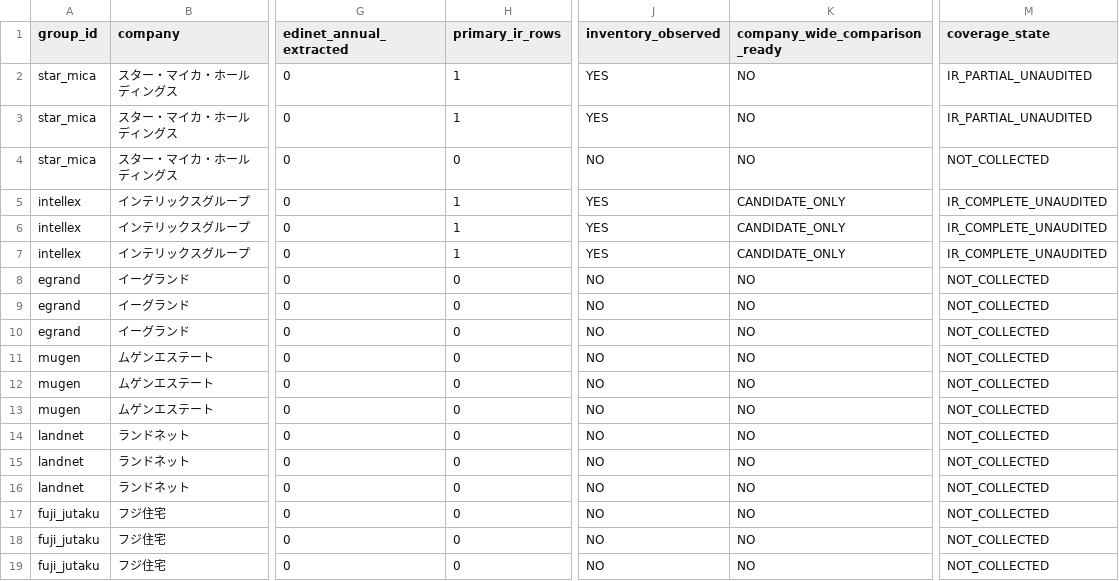
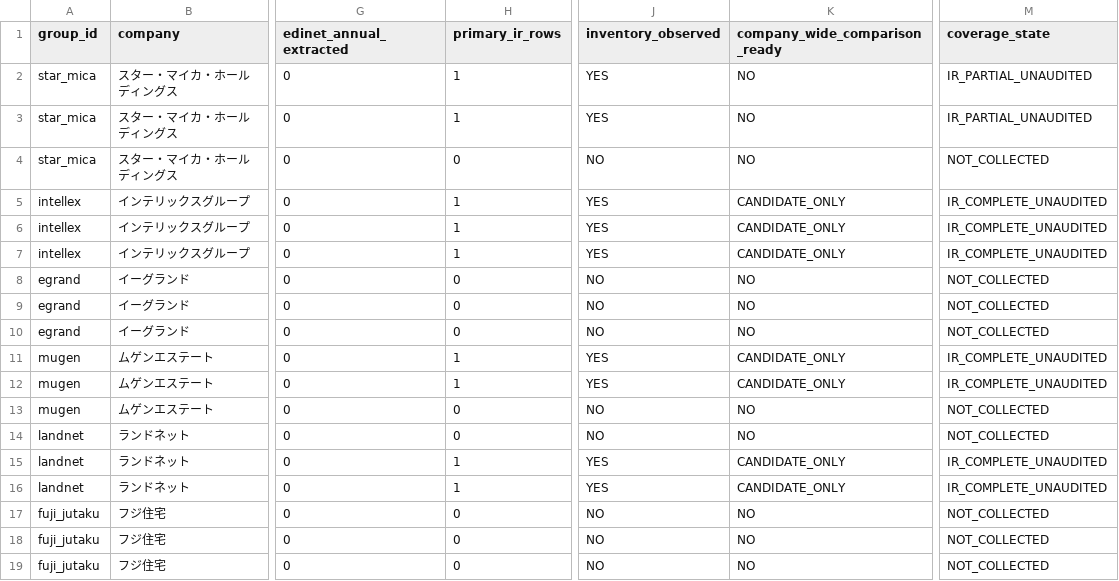
Before and after one commit to kawazoets/Japan-Real-Estate-Exit-Risk, a CSV file: data/processed/coverage_15_groups.csv, drawn as a sheet; only a part is shown, gaps mark what is left out; the diff names each change by its address in the sheet, - before the commit and + after, or states it on an @@ line.

Commit message:
Update 15-group coverage after Landnet and Mugen primary-statement collection

```diff
--- a/data/processed/coverage_15_groups.csv
+++ b/data/processed/coverage_15_groups.csv
-H11:H12 (primary_ir_rows): 0
+H11:H12 (primary_ir_rows): 1
-J11:J12 (inventory_observed): NO
+J11:J12 (inventory_observed): YES
-K11:K12 (company_wide_comparison_ready): NO
+K11:K12 (company_wide_comparison_ready): CANDIDATE_ONLY
-M11:M12 (coverage_state): NOT_COLLECTED
+M11:M12 (coverage_state): IR_COMPLETE_UNAUDITED
-H15:H16 (primary_ir_rows): 0
+H15:H16 (primary_ir_rows): 1
-J15:J16 (inventory_observed): NO
+J15:J16 (inventory_observed): YES
-K15:K16 (company_wide_comparison_ready): NO
+K15:K16 (company_wide_comparison_ready): CANDIDATE_ONLY
-M15:M16 (coverage_state): NOT_COLLECTED
+M15:M16 (coverage_state): IR_COMPLETE_UNAUDITED
```
